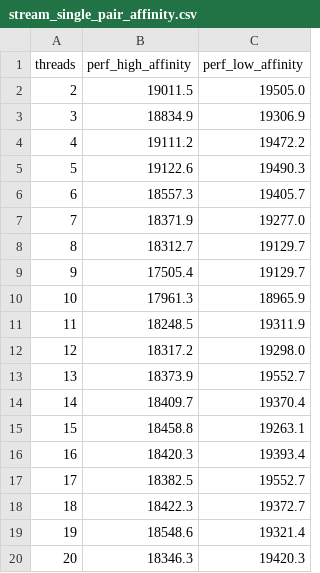
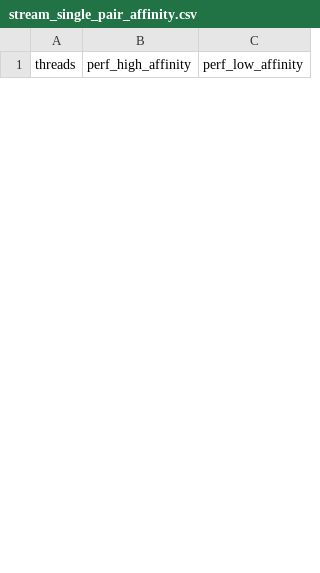
Before and after one commit to adamjacobs2/CacheAffinityProject, a CSV file: STREAM/stream_single_pair_affinity.csv, drawn as a sheet; only a part is shown; the diff covers the shown part only.

```diff
--- a/STREAM/stream_single_pair_affinity.csv
+++ b/STREAM/stream_single_pair_affinity.csv
@@ -1,20 +1 @@
 threads,perf_high_affinity,perf_low_affinity
-2,19011.5,19505.0
-3,18834.9,19306.9
-4,19111.2,19472.2
-5,19122.6,19490.3
-6,18557.3,19405.7
-7,18371.9,19277.0
-8,18312.7,19129.7
-9,17505.4,19129.7
-10,17961.3,18965.9
-11,18248.5,19311.9
-12,18317.2,19298.0
-13,18373.9,19552.7
-14,18409.7,19370.4
-15,18458.8,19263.1
-16,18420.3,19393.4
-17,18382.5,19552.7
-18,18422.3,19372.7
-19,18548.6,19321.4
-20,18346.3,19420.3
```
Also changed, not shown: 30 added rows and 12 removed rows elsewhere in this file, 4 other files.
